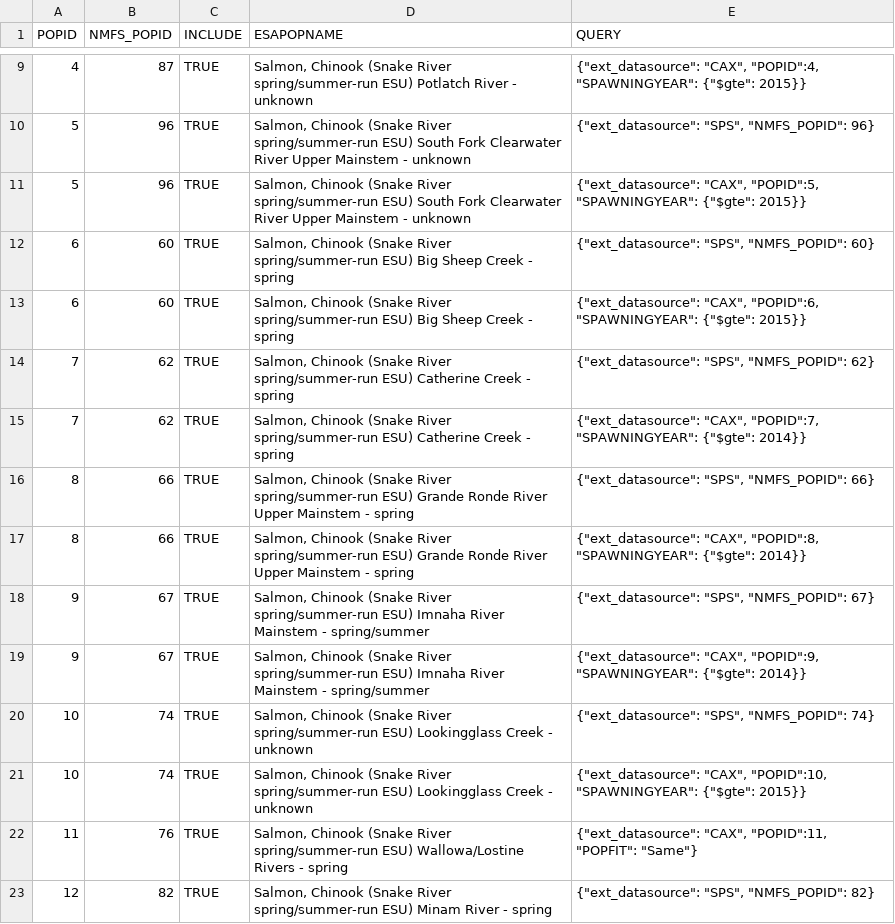
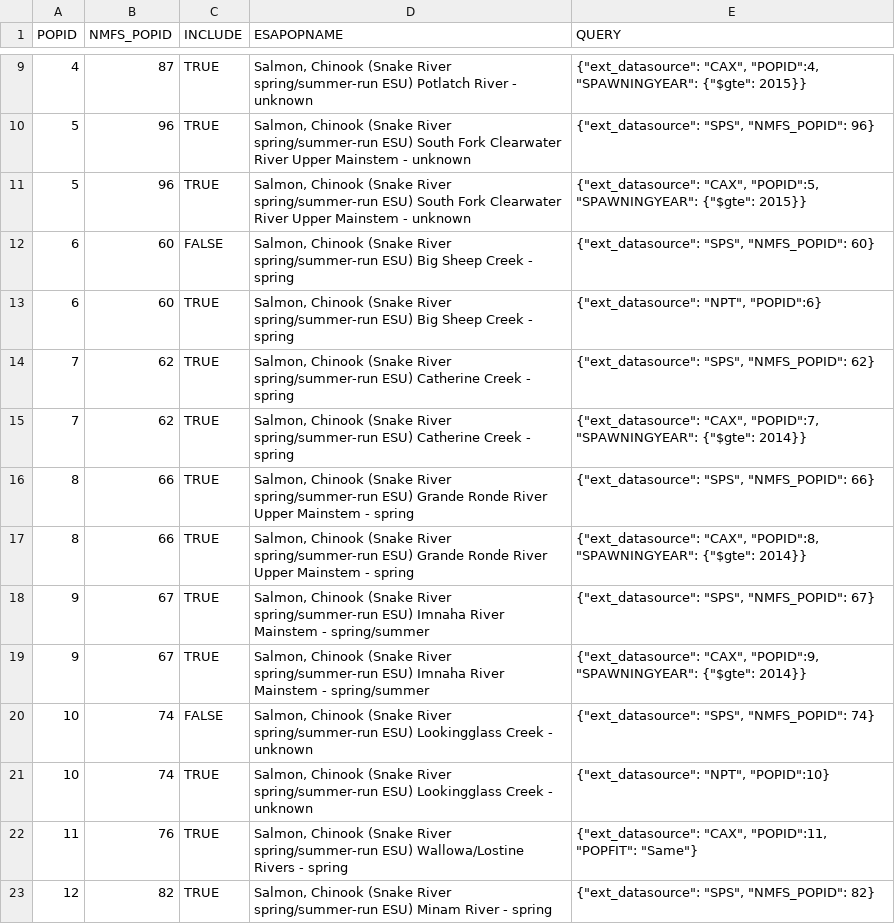
Before and after one commit to salmonetics/data-Spawning, a CSV file: estimates/SpawnerBestData_5-13-2019.csv, drawn as a sheet; only a part is shown, gaps mark what is left out.

```diff
--- a/estimates/SpawnerBestData_5-13-2019.csv
+++ b/estimates/SpawnerBestData_5-13-2019.csv
@@ -11,4 +11,4 @@ POPID,NMFS_POPID,INCLUDE,ESAPOPNAME,QUERY
 5,96,TRUE,"Salmon, Chinook (Snake River spring/summer-run ESU) South Fork Clearwater River Upper Mainstem - unknown","{""ext_datasource"": ""CAX"", ""POPID"":5, ""SPAWNINGYEAR"": {""$gte"": 2015}}"
-6,60,TRUE,"Salmon, Chinook (Snake River spring/summer-run ESU) Big Sheep Creek - spring","{""ext_datasource"": ""SPS"", ""NMFS_POPID"": 60}"
-6,60,TRUE,"Salmon, Chinook (Snake River spring/summer-run ESU) Big Sheep Creek - spring","{""ext_datasource"": ""CAX"", ""POPID"":6, ""SPAWNINGYEAR"": {""$gte"": 2015}}"
+6,60,FALSE,"Salmon, Chinook (Snake River spring/summer-run ESU) Big Sheep Creek - spring","{""ext_datasource"": ""SPS"", ""NMFS_POPID"": 60}"
+6,60,TRUE,"Salmon, Chinook (Snake River spring/summer-run ESU) Big Sheep Creek - spring","{""ext_datasource"": ""NPT"", ""POPID"":6}"
 7,62,TRUE,"Salmon, Chinook (Snake River spring/summer-run ESU) Catherine Creek - spring","{""ext_datasource"": ""SPS"", ""NMFS_POPID"": 62}"
@@ -19,4 +19,4 @@ POPID,NMFS_POPID,INCLUDE,ESAPOPNAME,QUERY
 9,67,TRUE,"Salmon, Chinook (Snake River spring/summer-run ESU) Imnaha River Mainstem - spring/summer","{""ext_datasource"": ""CAX"", ""POPID"":9, ""SPAWNINGYEAR"": {""$gte"": 2014}}"
-10,74,TRUE,"Salmon, Chinook (Snake River spring/summer-run ESU) Lookingglass Creek - unknown","{""ext_datasource"": ""SPS"", ""NMFS_POPID"": 74}"
-10,74,TRUE,"Salmon, Chinook (Snake River spring/summer-run ESU) Lookingglass Creek - unknown","{""ext_datasource"": ""CAX"", ""POPID"":10, ""SPAWNINGYEAR"": {""$gte"": 2015}}"
+10,74,FALSE,"Salmon, Chinook (Snake River spring/summer-run ESU) Lookingglass Creek - unknown","{""ext_datasource"": ""SPS"", ""NMFS_POPID"": 74}"
+10,74,TRUE,"Salmon, Chinook (Snake River spring/summer-run ESU) Lookingglass Creek - unknown","{""ext_datasource"": ""NPT"", ""POPID"":10}"
 11,76,TRUE,"Salmon, Chinook (Snake River spring/summer-run ESU) Wallowa/Lostine Rivers - spring","{""ext_datasource"": ""CAX"", ""POPID"":11, ""POPFIT"": ""Same""}"
```
Also changed, not shown: estimates/combined_abundance_geomeans_5-13-2019.csv.
